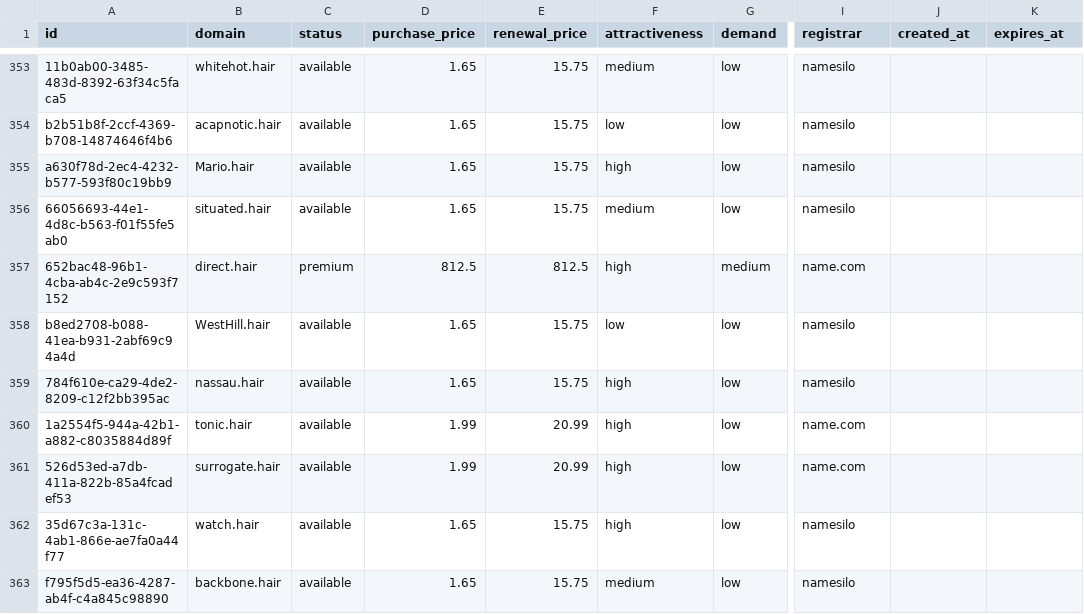
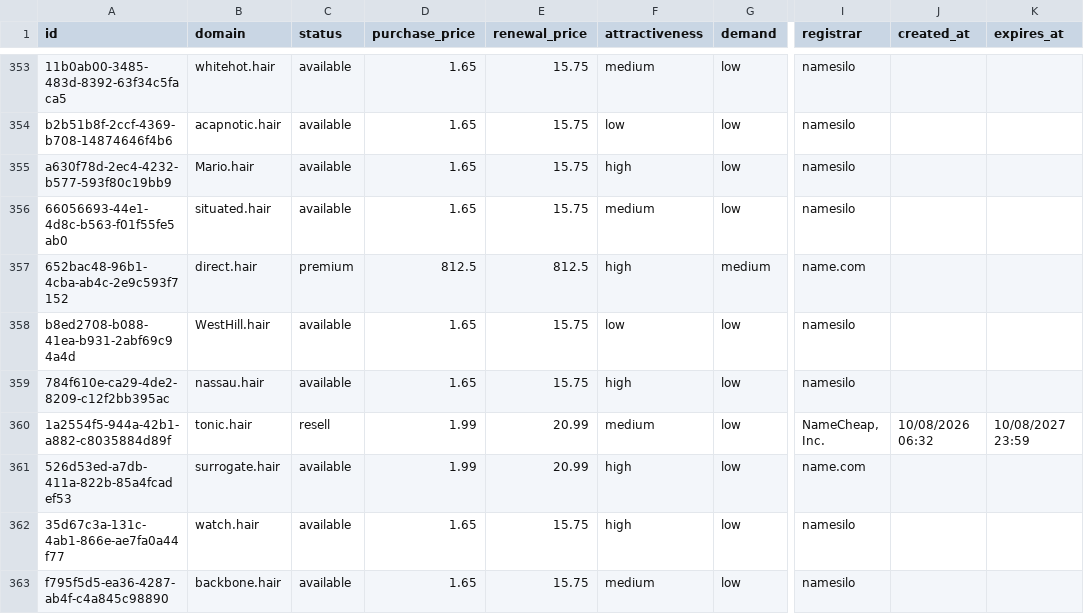
Before and after one commit to UniqueDomains/hair-oneword-domains, a CSV file: hair.csv, drawn as a sheet; only a part is shown, gaps mark what is left out; the diff names each change by its address in the sheet, - before the commit and + after, or states it on an @@ line.

Commit message:
Domains update

```diff
--- a/hair.csv
+++ b/hair.csv
-C360 (status): available
+C360 (status): resell
-F360 (attractiveness): high
+F360 (attractiveness): medium
-I360 (registrar): name.com
+I360 (registrar): NameCheap, Inc.
-J360 (created_at): (empty)
+J360 (created_at): 10/08/2026 06:32
-K360 (expires_at): (empty)
+K360 (expires_at): 10/08/2027 23:59
```
Also changed, not shown: 4 other files.
